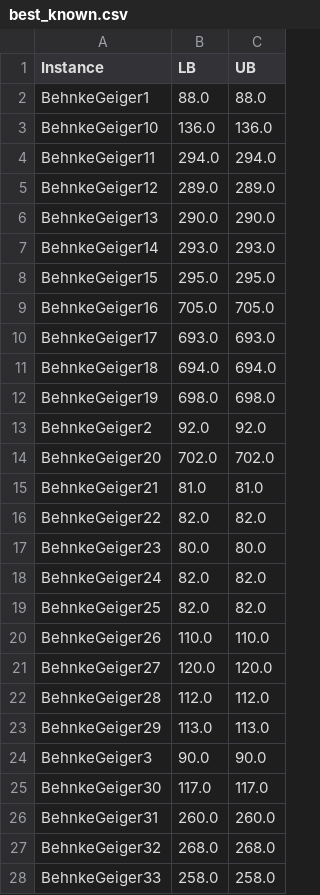
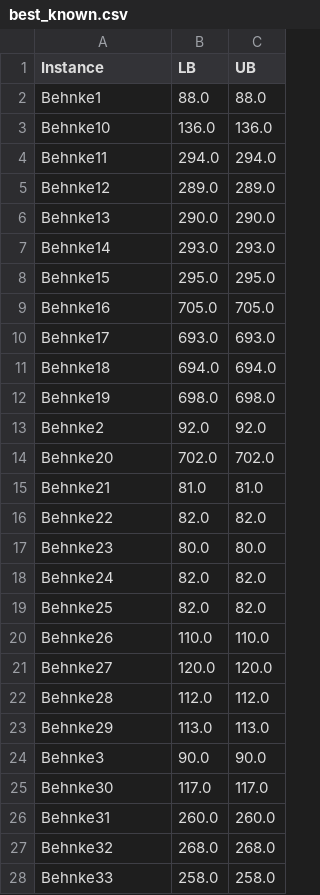
Before and after one commit to itsvoit/FJSSP-W-Competition, a CSV file: instances/InstanceData/FJSSP-W/best_known.csv, drawn as a sheet; only a part is shown; the diff covers the shown part only.

Commit message:
Bump solver + update best_known Behnke name

```diff
--- a/instances/InstanceData/FJSSP-W/best_known.csv
+++ b/instances/InstanceData/FJSSP-W/best_known.csv
@@ -1,28 +1,28 @@
 Instance;LB;UB;
-BehnkeGeiger1;88.0;88.0
-BehnkeGeiger10;136.0;136.0
-BehnkeGeiger11;294.0;294.0
-BehnkeGeiger12;289.0;289.0
-BehnkeGeiger13;290.0;290.0
-BehnkeGeiger14;293.0;293.0
-BehnkeGeiger15;295.0;295.0
-BehnkeGeiger16;705.0;705.0
-BehnkeGeiger17;693.0;693.0
-BehnkeGeiger18;694.0;694.0
-BehnkeGeiger19;698.0;698.0
-BehnkeGeiger2;92.0;92.0
-BehnkeGeiger20;702.0;702.0
-BehnkeGeiger21;81.0;81.0
-BehnkeGeiger22;82.0;82.0
-BehnkeGeiger23;80.0;80.0
-BehnkeGeiger24;82.0;82.0
-BehnkeGeiger25;82.0;82.0
-BehnkeGeiger26;110.0;110.0
-BehnkeGeiger27;120.0;120.0
-BehnkeGeiger28;112.0;112.0
-BehnkeGeiger29;113.0;113.0
-BehnkeGeiger3;90.0;90.0
-BehnkeGeiger30;117.0;117.0
-BehnkeGeiger31;260.0;260.0
-BehnkeGeiger32;268.0;268.0
-BehnkeGeiger33;258.0;258.0
+Behnke1;88.0;88.0
+Behnke10;136.0;136.0
+Behnke11;294.0;294.0
+Behnke12;289.0;289.0
+Behnke13;290.0;290.0
+Behnke14;293.0;293.0
+Behnke15;295.0;295.0
+Behnke16;705.0;705.0
+Behnke17;693.0;693.0
+Behnke18;694.0;694.0
+Behnke19;698.0;698.0
+Behnke2;92.0;92.0
+Behnke20;702.0;702.0
+Behnke21;81.0;81.0
+Behnke22;82.0;82.0
+Behnke23;80.0;80.0
+Behnke24;82.0;82.0
+Behnke25;82.0;82.0
+Behnke26;110.0;110.0
+Behnke27;120.0;120.0
+Behnke28;112.0;112.0
+Behnke29;113.0;113.0
+Behnke3;90.0;90.0
+Behnke30;117.0;117.0
+Behnke31;260.0;260.0
+Behnke32;268.0;268.0
+Behnke33;258.0;258.0
```
Also changed, not shown: 33 edited cells elsewhere in this file.
